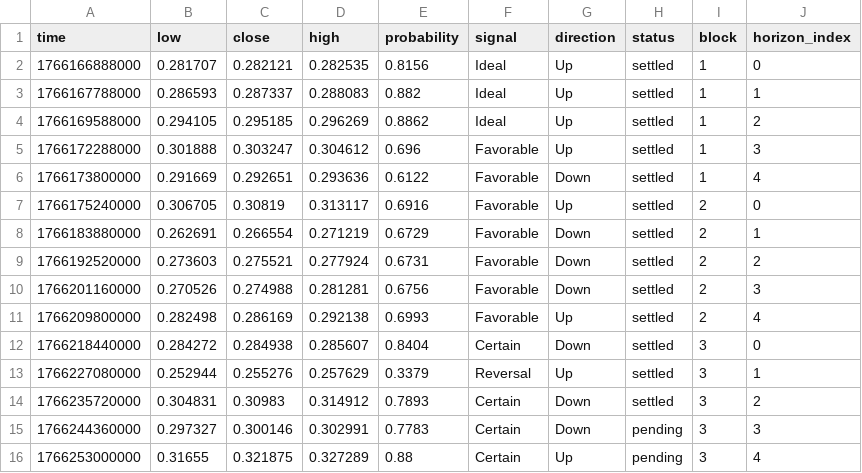
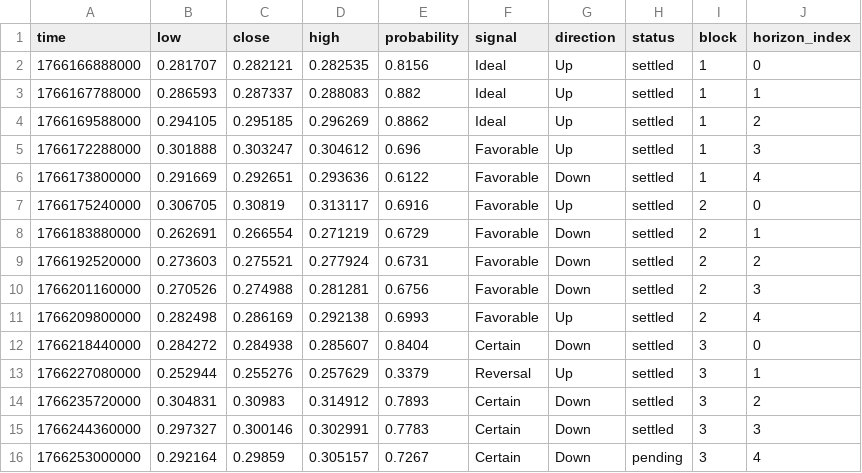
Before and after one commit to Cipherion-Market-Research/abacus-trading-view, a CSV file: data/dex/fabortusd_predictions.csv, drawn as a sheet.

```diff
--- a/data/dex/fabortusd_predictions.csv
+++ b/data/dex/fabortusd_predictions.csv
@@ -14,3 +14,3 @@ time,low,close,high,probability,signal,direction,status,block,horizon_index
 1766235720000,0.304831,0.30983,0.314912,0.7893,Certain,Down,settled,3,2
-1766244360000,0.297327,0.300146,0.302991,0.7783,Certain,Down,pending,3,3
-1766253000000,0.31655,0.321875,0.327289,0.88,Certain,Up,pending,3,4
+1766244360000,0.297327,0.300146,0.302991,0.7783,Certain,Down,settled,3,3
+1766253000000,0.292164,0.29859,0.305157,0.7267,Certain,Down,pending,3,4
```
Also changed, not shown: data/crypto/bnbusdt_predictions.csv, data/crypto/btcusdt_predictions.csv, 11 other files.
